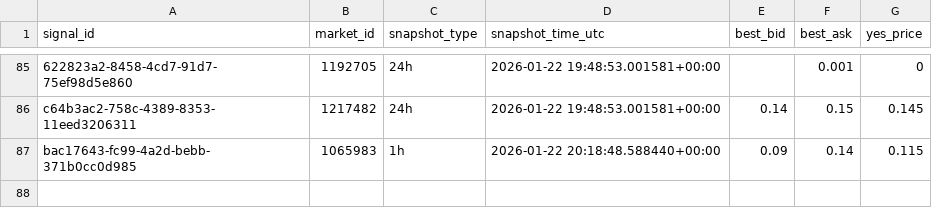
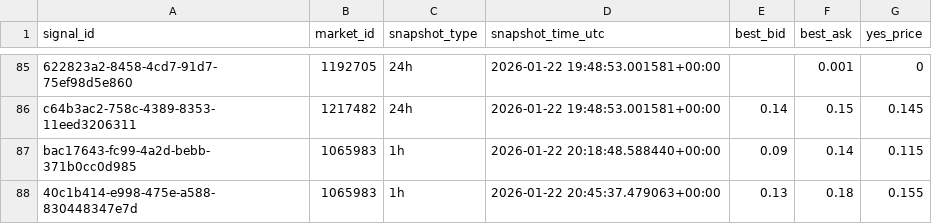
Before and after one commit to arshak-avagyan/fetch_data_test_repo, a CSV file: data/signals_snapshots.csv, drawn as a sheet; only a part is shown, gaps mark what is left out; the diff names each change by its address in the sheet, - before the commit and + after, or states it on an @@ line.

Commit message:
Workflow Run
Files changed:
M	data/market_change.csv
M	data/polymarket_flat_markets_t0.csv
M	data/polymarket_flat_markets_t1.csv
M	data/signals.csv
M	data/signals_merged.csv
M	data/signals_snapshots.csv

```diff
--- a/data/signals_snapshots.csv
+++ b/data/signals_snapshots.csv
+row 88: 40c1b414-e998-475e-a588-830448347e7d | 1065983 | 1h | 2026-01-22 20:45:37.479063+00:00 | 0.13 | 0.18 | 0.155
```
Also changed, not shown: data/signals.csv, data/signals_merged.csv, 1 other file.
